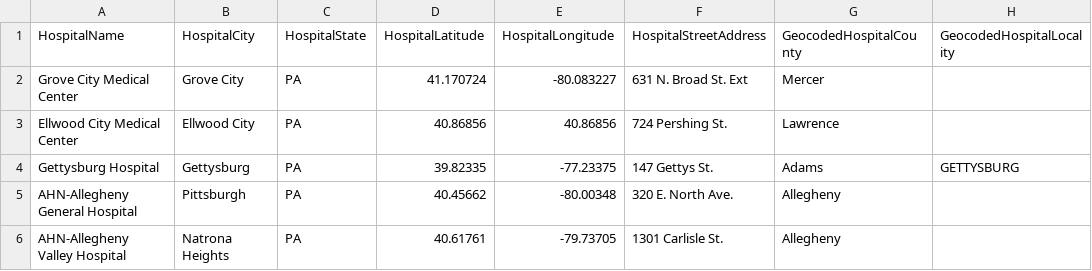
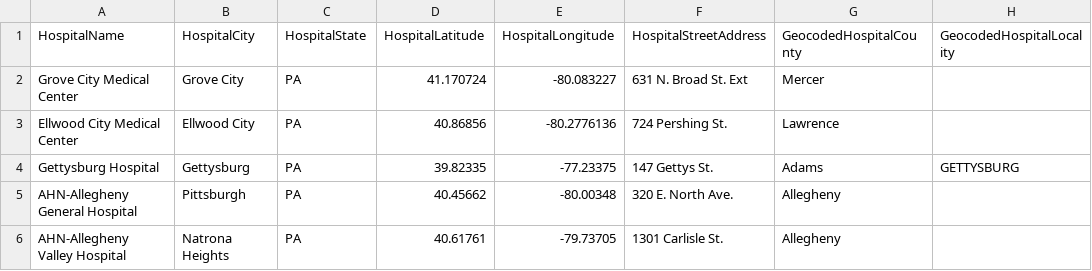
Before and after one commit to RTCovid/PADataIngestion, a CSV file: geo_data/geocode_cache.csv, drawn as a sheet; only a part is shown; the diff names each change by its address in the sheet, - before the commit and + after, or states it on an @@ line.

Commit message:
fix ellwood city lat-lon

```diff
--- a/geo_data/geocode_cache.csv
+++ b/geo_data/geocode_cache.csv
-E3 (HospitalLongitude): 40.86856
+E3 (HospitalLongitude): -80.2776136
```
